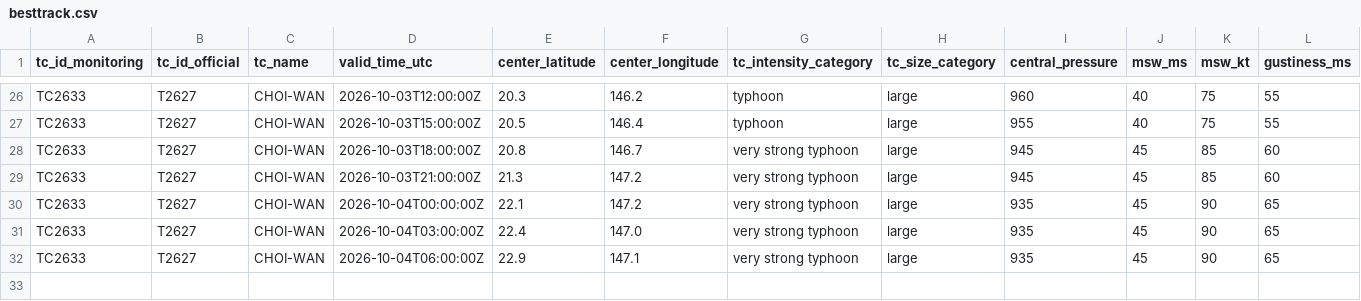
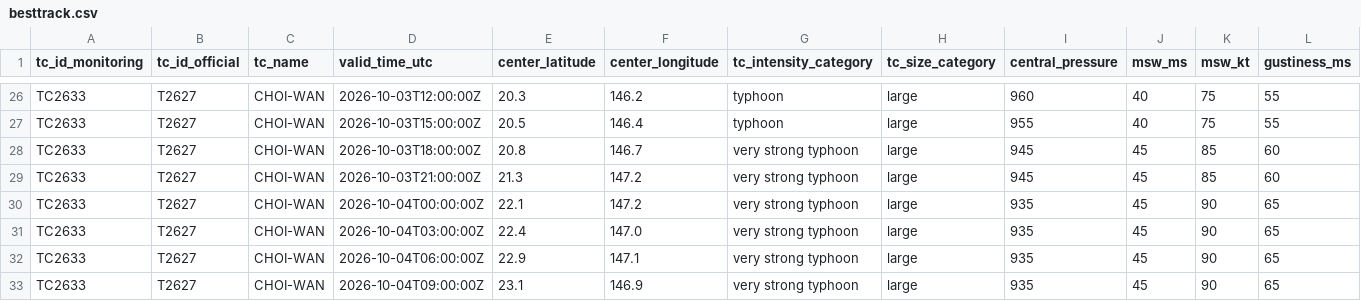
Before and after one commit to beuraieon-a/jma-tc-tracker, a CSV file: data/T2627_CHOI-WAN/besttrack.csv, drawn as a sheet; only a part is shown, gaps mark what is left out; rows hold the shown columns only; the diff names each change by its address in the sheet, - before the commit and + after, or states it on an @@ line.

Commit message:
data: 37193167395 2026-10-04T09:45:27Z

```diff
--- a/data/T2627_CHOI-WAN/besttrack.csv
+++ b/data/T2627_CHOI-WAN/besttrack.csv
+row 33: TC2633 | T2627 | CHOI-WAN | 2026-10-04T09:00:00Z | 23.1 | 146.9 | very strong typhoon | large | 935 | 45 | 90 | 65
```
Also changed, not shown: 4 other files.
